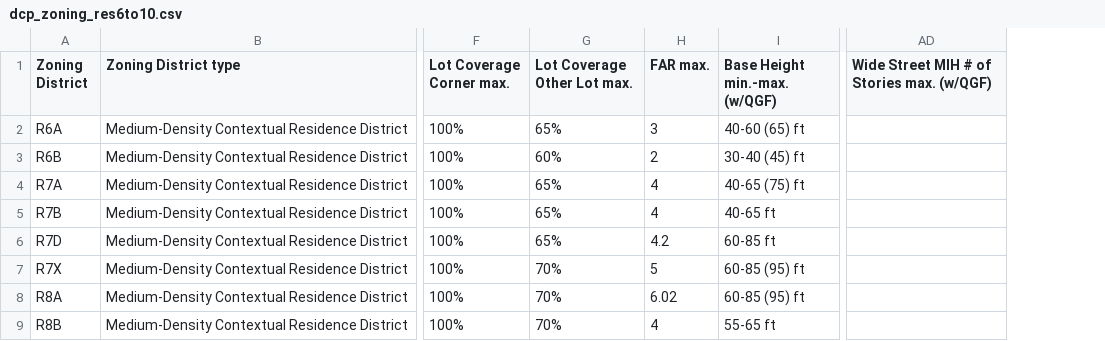
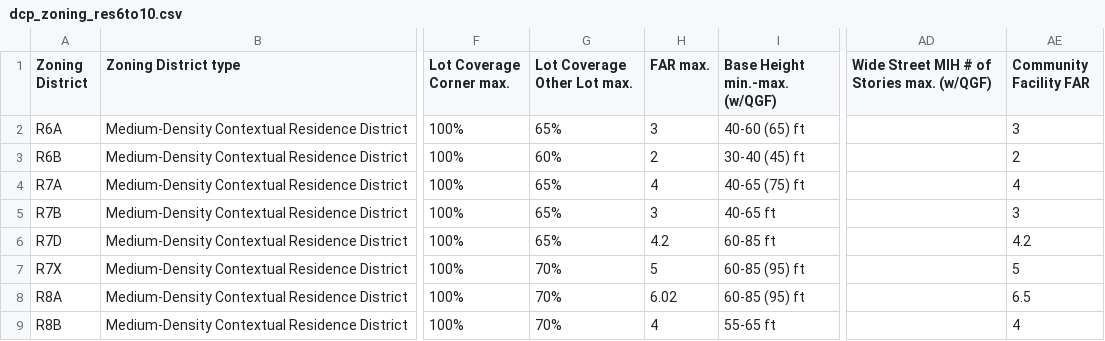
Before and after one commit to NYCPlanning/db-pluto, a CSV file: pluto_build/data/dcp_zoning_res6to10.csv, drawn as a sheet; only a part is shown, gaps mark what is left out; the diff names each change by its address in the sheet, - before the commit and + after, or states it on an @@ line.

Commit message:
adding FAR for community facilities
Former-commit-id: 342bed2a932726758317e42482a771aee2b2bed0

```diff
--- a/pluto_build/data/dcp_zoning_res6to10.csv
+++ b/pluto_build/data/dcp_zoning_res6to10.csv
+column AE (Community Facility FAR), rows 2-9: 3 | 2 | 4 | 3 | 4.2 | 5 | 6.5 | 4
-H5 (FAR max.): 4
+H5 (FAR max.): 3
```
Also changed, not shown: 3 other files.
